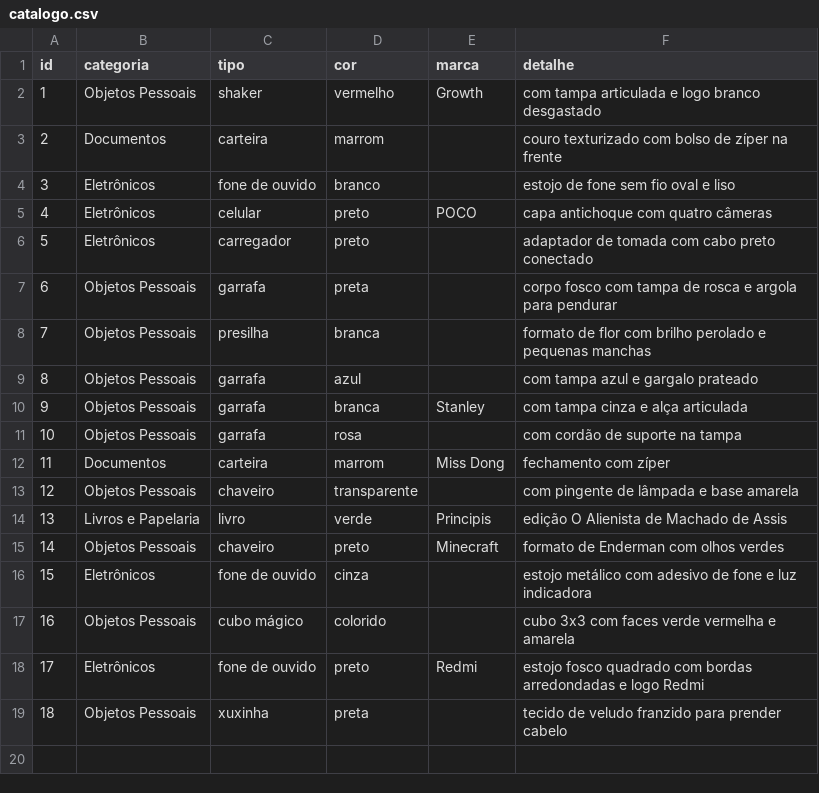
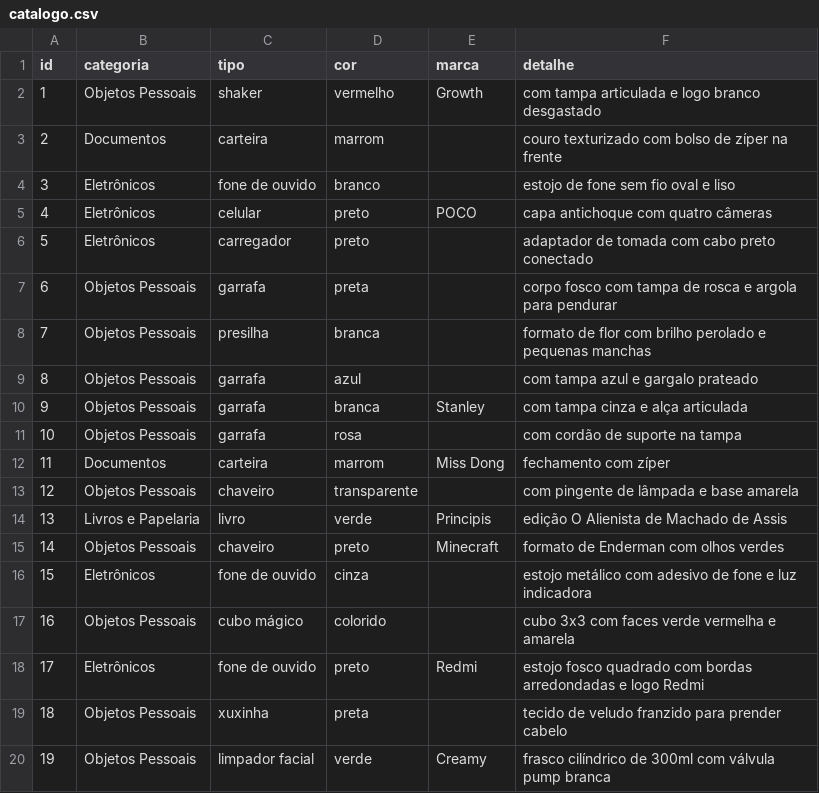
Before and after one commit to gabryellgs/projeto-find, a CSV file: correspondencia/dados/catalogo.csv, drawn as a sheet.

Commit message:
feat(correspondencia): adiciona limpador facial Creamy (item 19) com fotos

```diff
--- a/correspondencia/dados/catalogo.csv
+++ b/correspondencia/dados/catalogo.csv
@@ -19 +19,2 @@ id,categoria,tipo,cor,marca,detalhe
 18,Objetos Pessoais,xuxinha,preta,,tecido de veludo franzido para prender cabelo
+19,Objetos Pessoais,limpador facial,verde,Creamy,frasco cilíndrico de 300ml com válvula pump branca
```
Also changed, not shown: 3 other files.
